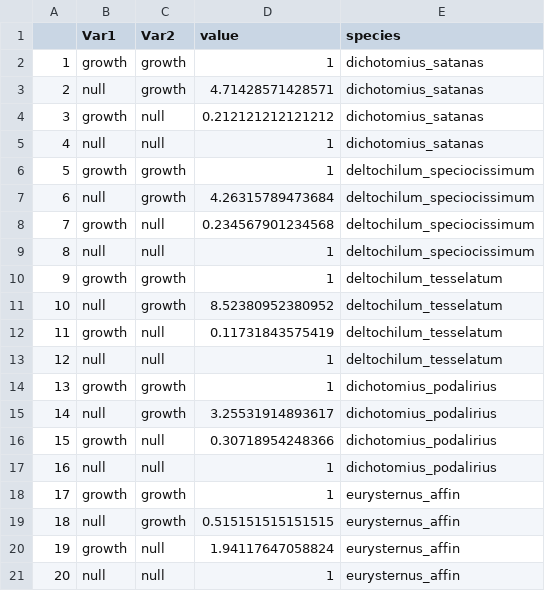
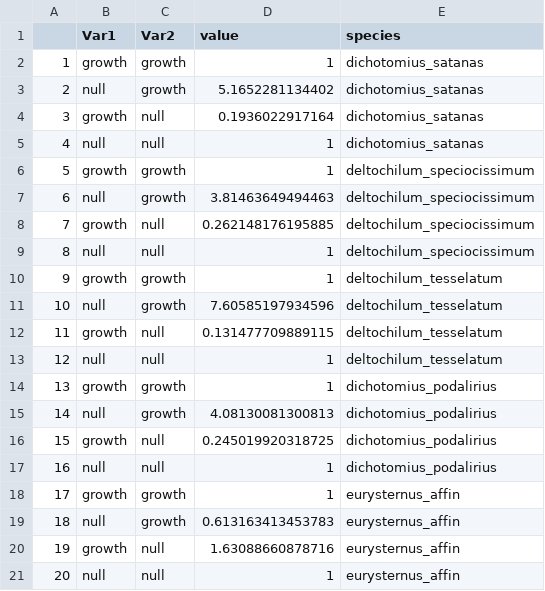
Before and after one commit to elinck/scarab_migration, a CSV file: data/melted.bayes.csv, drawn as a sheet.

```diff
--- a/data/melted.bayes.csv
+++ b/data/melted.bayes.csv
@@ -2,20 +2,20 @@
 "1","growth","growth",1,"dichotomius_satanas"
-"2","null","growth",4.71428571428571,"dichotomius_satanas"
-"3","growth","null",0.212121212121212,"dichotomius_satanas"
+"2","null","growth",5.1652281134402,"dichotomius_satanas"
+"3","growth","null",0.1936022917164,"dichotomius_satanas"
 "4","null","null",1,"dichotomius_satanas"
 "5","growth","growth",1,"deltochilum_speciocissimum"
-"6","null","growth",4.26315789473684,"deltochilum_speciocissimum"
-"7","growth","null",0.234567901234568,"deltochilum_speciocissimum"
+"6","null","growth",3.81463649494463,"deltochilum_speciocissimum"
+"7","growth","null",0.262148176195885,"deltochilum_speciocissimum"
 "8","null","null",1,"deltochilum_speciocissimum"
 "9","growth","growth",1,"deltochilum_tesselatum"
-"10","null","growth",8.52380952380952,"deltochilum_tesselatum"
-"11","growth","null",0.11731843575419,"deltochilum_tesselatum"
+"10","null","growth",7.60585197934596,"deltochilum_tesselatum"
+"11","growth","null",0.131477709889115,"deltochilum_tesselatum"
 "12","null","null",1,"deltochilum_tesselatum"
 "13","growth","growth",1,"dichotomius_podalirius"
-"14","null","growth",3.25531914893617,"dichotomius_podalirius"
-"15","growth","null",0.30718954248366,"dichotomius_podalirius"
+"14","null","growth",4.08130081300813,"dichotomius_podalirius"
+"15","growth","null",0.245019920318725,"dichotomius_podalirius"
 "16","null","null",1,"dichotomius_podalirius"
 "17","growth","growth",1,"eurysternus_affin"
-"18","null","growth",0.515151515151515,"eurysternus_affin"
-"19","growth","null",1.94117647058824,"eurysternus_affin"
+"18","null","growth",0.613163413453783,"eurysternus_affin"
+"19","growth","null",1.63088660878716,"eurysternus_affin"
 "20","null","null",1,"eurysternus_affin"
```
Also changed, not shown: data/fst_dist_species.csv, 24 other files.
